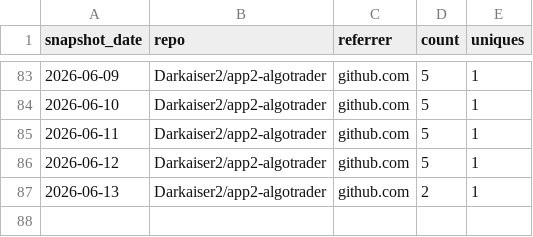
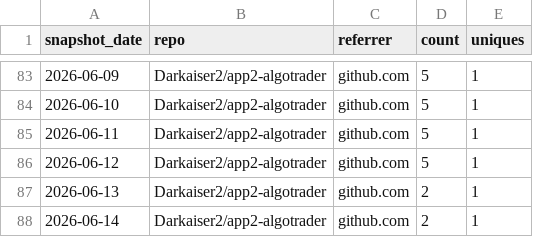
Before and after one commit to Darkaiser2/gh-traffic-logger, a CSV file: data/referrers.csv, drawn as a sheet; only a part is shown, gaps mark what is left out.

```diff
--- a/data/referrers.csv
+++ b/data/referrers.csv
@@ -87 +87,2 @@ snapshot_date,repo,referrer,count,uniques
 2026-06-13,Darkaiser2/app2-algotrader,github.com,2,1
+2026-06-14,Darkaiser2/app2-algotrader,github.com,2,1
```
Also changed, not shown: data/clones.csv, data/paths.csv, 1 other file.
